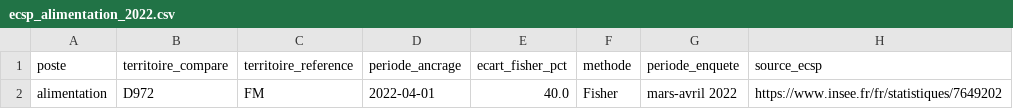
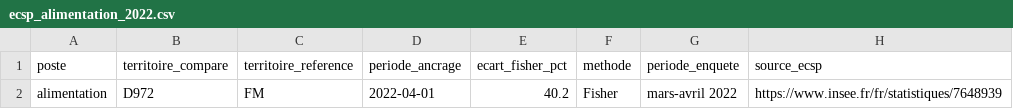
Before and after one commit to mathis-tl/panyen, a CSV file: dbt/seeds/ecsp_alimentation_2022.csv, drawn as a sheet.

```diff
--- a/dbt/seeds/ecsp_alimentation_2022.csv
+++ b/dbt/seeds/ecsp_alimentation_2022.csv
@@ -1,2 +1,2 @@
 poste,territoire_compare,territoire_reference,periode_ancrage,ecart_fisher_pct,methode,periode_enquete,source_ecsp
-alimentation,D972,FM,2022-04-01,40.0,Fisher,mars-avril 2022,https://www.insee.fr/fr/statistiques/7649202
+alimentation,D972,FM,2022-04-01,40.2,Fisher,mars-avril 2022,https://www.insee.fr/fr/statistiques/7648939
```
Also changed, not shown: dbt/seeds/ecsp_niveaux.csv, 25 other files.
